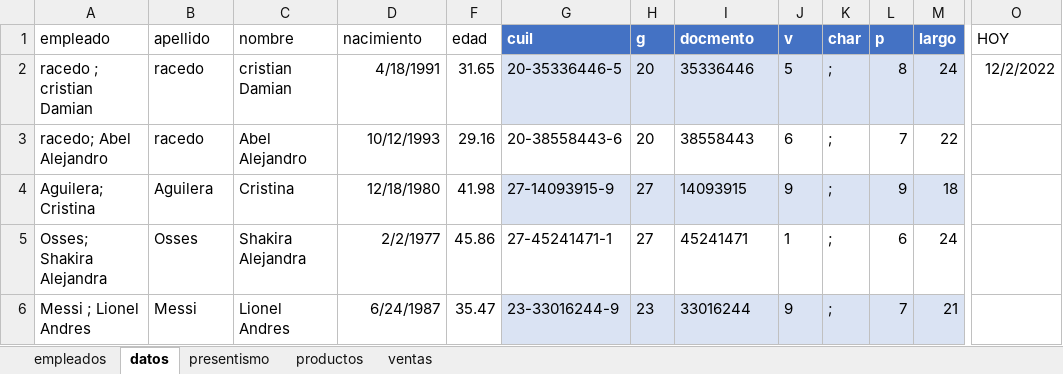
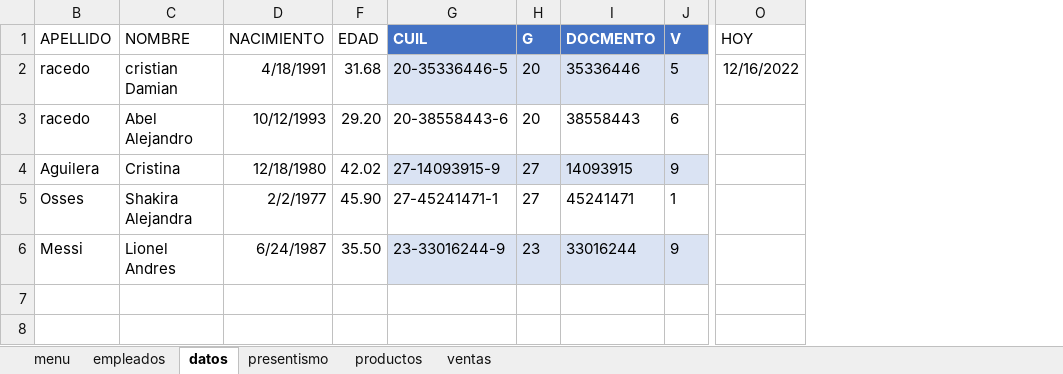
Before and after one commit to C215714N/EducacionIT, an Excel workbook: empresa.xlsx, sheet datos, drawn as a sheet; only a part is shown, gaps mark what is left out; values as stored, in another font and other column widths than the file's, no borders; table styles not drawn; removed rows and columns are numbered as before the commit, all else as after; the diff covers the shown part only; the diff names each change by its address in the sheet, - before the commit and + after, or states it on an @@ line.

Commit message:
Funciones de Texto MAYUSC

```diff
--- a/empresa.xlsx (sheet datos)
+++ b/empresa.xlsx (sheet datos)
+sheet tab: menu
@@ column A (empleado) hidden, rows 2-6: racedo ; cristian Damian | racedo; Abel Alejandro | Aguilera; Cristina | Osses; Shakira Alejandra | Messi ; Lionel Andres @@
-column F (edad), rows 2-6: 31.65 | 29.16 | 41.98 | 45.86 | 35.47
+column F (EDAD), rows 2-6: 31.68 | 29.20 | 42.02 | 45.90 | 35.50
@@ column K (char) hidden, rows 2-6: all ; @@
@@ column L (p) hidden, rows 2-6: 8 | 7 | 9 | 6 | 7 @@
@@ column M (largo) hidden, rows 2-6: 24 | 22 | 18 | 24 | 21 @@
-B1: apellido
+B1: APELLIDO
-C1: nombre
+C1: NOMBRE
-D1: nacimiento
+D1: NACIMIENTO
-G1: cuil
+G1: CUIL
-H1: g
+H1: G
-I1: docmento
+I1: DOCMENTO
-J1: v
+J1: V
-O2 (HOY): 12/2/2022
+O2 (HOY): 12/16/2022
```
Also changed, not shown: 5 edited cells elsewhere in this sheet, sheet empleados, sheet presentismo, formulas that keep their value, hidden cells.
